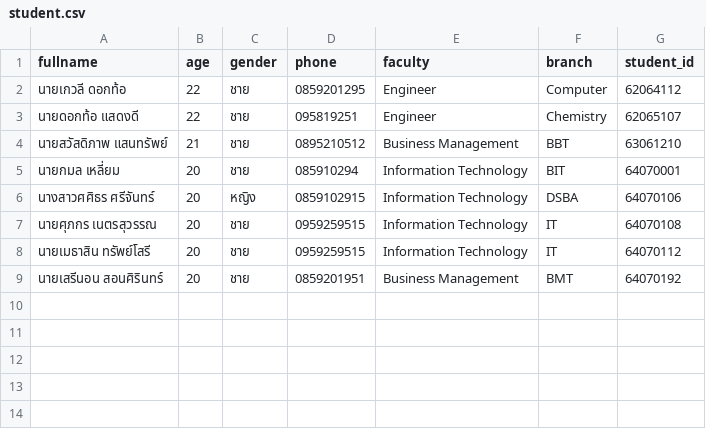
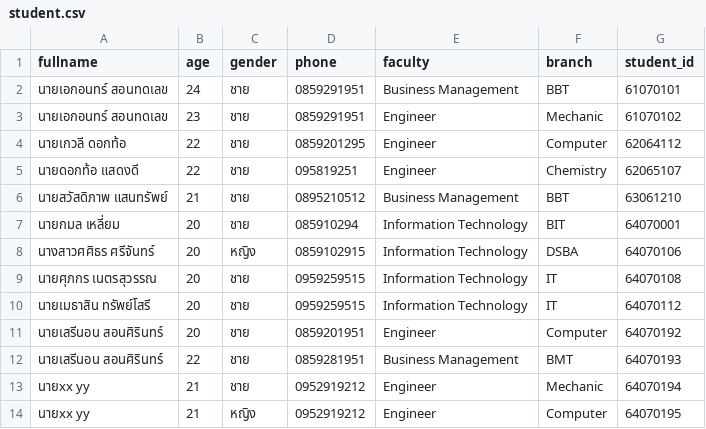
Before and after one commit to SupakornNetsuwan/oop-project, a CSV file: student.csv, drawn as a sheet.

```diff
--- a/student.csv
+++ b/student.csv
@@ -1,2 +1,4 @@
 fullname,age,gender,phone,faculty,branch,student_id
+นายเอกอนทร์ สอนทดเลข,24,ชาย,0859291951,Business Management,BBT,61070101
+นายเอกอนทร์ สอนทดเลข,23,ชาย,0859291951,Engineer,Mechanic,61070102
 นายเกวลี ดอกท้อ,22,ชาย,0859201295,Engineer,Computer,62064112
@@ -8,2 +10,5 @@ fullname,age,gender,phone,faculty,branch,student_id
 นายเมธาสิน ทรัพย์โสรี,20,ชาย,0959259515,Information Technology,IT,64070112
-นายเสรีนอน สอนศิรินทร์,20,ชาย,0859201951,Business Management,BMT,64070192
+นายเสรีนอน สอนศิรินทร์,20,ชาย,0859201951,Engineer,Computer,64070192
+นายเสรีนอน สอนศิรินทร์,22,ชาย,0859281951,Business Management,BMT,64070193
+นายxx yy,21,ชาย,0952919212,Engineer,Mechanic,64070194
+นายxx yy,21,หญิง,0952919212,Engineer,Computer,64070195
```
Also changed, not shown: 3 other files.
